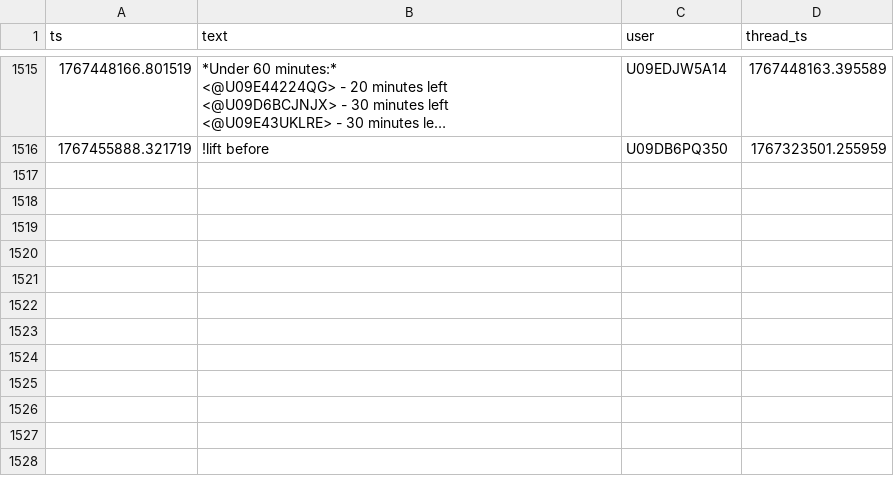
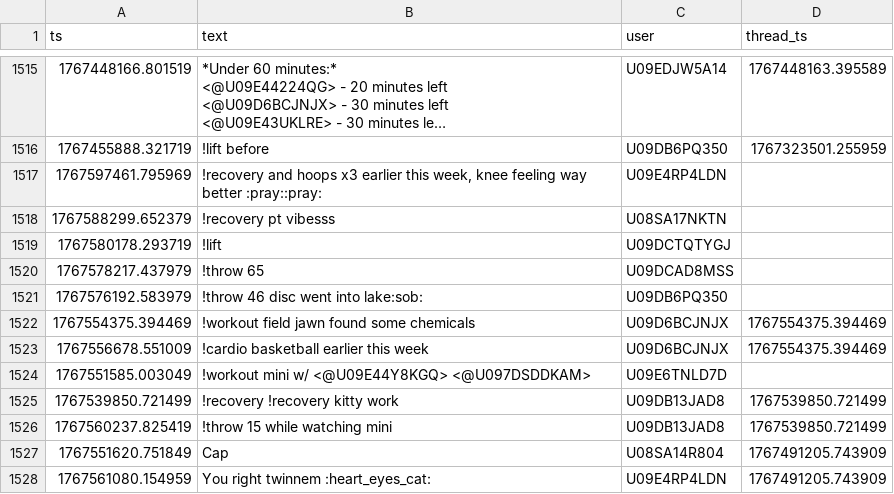
Before and after one commit to MGreenberg58/slackbot-main, a CSV file: messages.csv, drawn as a sheet; only a part is shown, gaps mark what is left out; long unchanged cells end in …; the diff names each change by its address in the sheet, - before the commit and + after, or states it on an @@ line.

```diff
--- a/messages.csv
+++ b/messages.csv
+row 1517: 1767597461.795969 | !recovery and hoops x3 earlier this week, knee feeling way better :pray::pray: | U09E4RP4LDN
+row 1518: 1767588299.652379 | !recovery pt vibesss | U08SA17NKTN
+row 1519: 1767580178.293719 | !lift | U09DCTQTYGJ
+row 1520: 1767578217.437979 | !throw 65 | U09DCAD8MSS
+row 1521: 1767576192.583979 | !throw 46 disc went into lake:sob: | U09DB6PQ350
+row 1522: 1767554375.394469 | !workout field jawn found some chemicals | U09D6BCJNJX | 1767554375.394469
+row 1523: 1767556678.551009 | !cardio basketball earlier this week | U09D6BCJNJX | 1767554375.394469
+row 1524: 1767551585.003049 | !workout mini w/ <@U09E44Y8KGQ> <@U097DSDDKAM> | U09E6TNLD7D
+row 1525: 1767539850.721499 | !recovery !recovery kitty work | U09DB13JAD8 | 1767539850.721499
+row 1526: 1767560237.825419 | !throw 15 while watching mini | U09DB13JAD8 | 1767539850.721499
+row 1527: 1767551620.751849 | Cap | U08SA14R804 | 1767491205.743909
+row 1528: 1767561080.154959 | You right twinnem :heart_eyes_cat: | U09E4RP4LDN | 1767491205.743909
```
